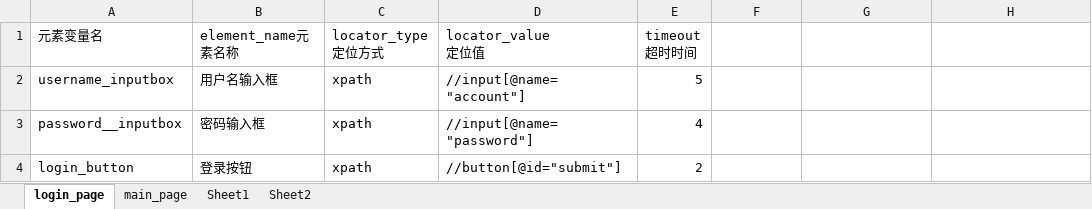
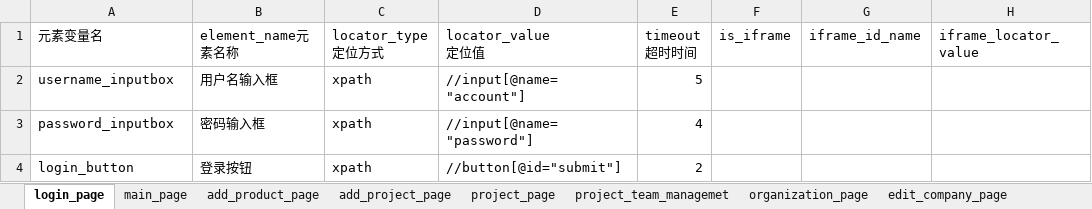
Before and after one commit to Claire-qin/PO_UI_Test_Framework, an Excel workbook: element_infos_datas/element_infos.xlsx, sheet login_page, drawn as a sheet; values as stored, in another font and other column widths than the file's, no borders; the diff names each change by its address in the sheet, - before the commit and + after, or states it on an @@ line.

```diff
--- a/element_infos_datas/element_infos.xlsx (sheet login_page)
+++ b/element_infos_datas/element_infos.xlsx (sheet login_page)
-sheet tab: Sheet1
+sheet tab: add_product_page
-sheet tab: Sheet2
+sheet tab: project_page
+sheet tab: add_project_page
+sheet tab: project_team_managemet
+sheet tab: organization_page
+sheet tab: edit_company_page
-F1: (empty)
+F1: is_iframe
-G1: (empty)
+G1: iframe_id_name
-H1: (empty)
+H1: iframe_locator_value
-A3 (元素变量名): password__inputbox
+A3 (元素变量名): password_inputbox
```
Also changed, not shown: sheet add_product_page, sheet project_page, sheet main_page, other sheet tabs, 15 other files.
